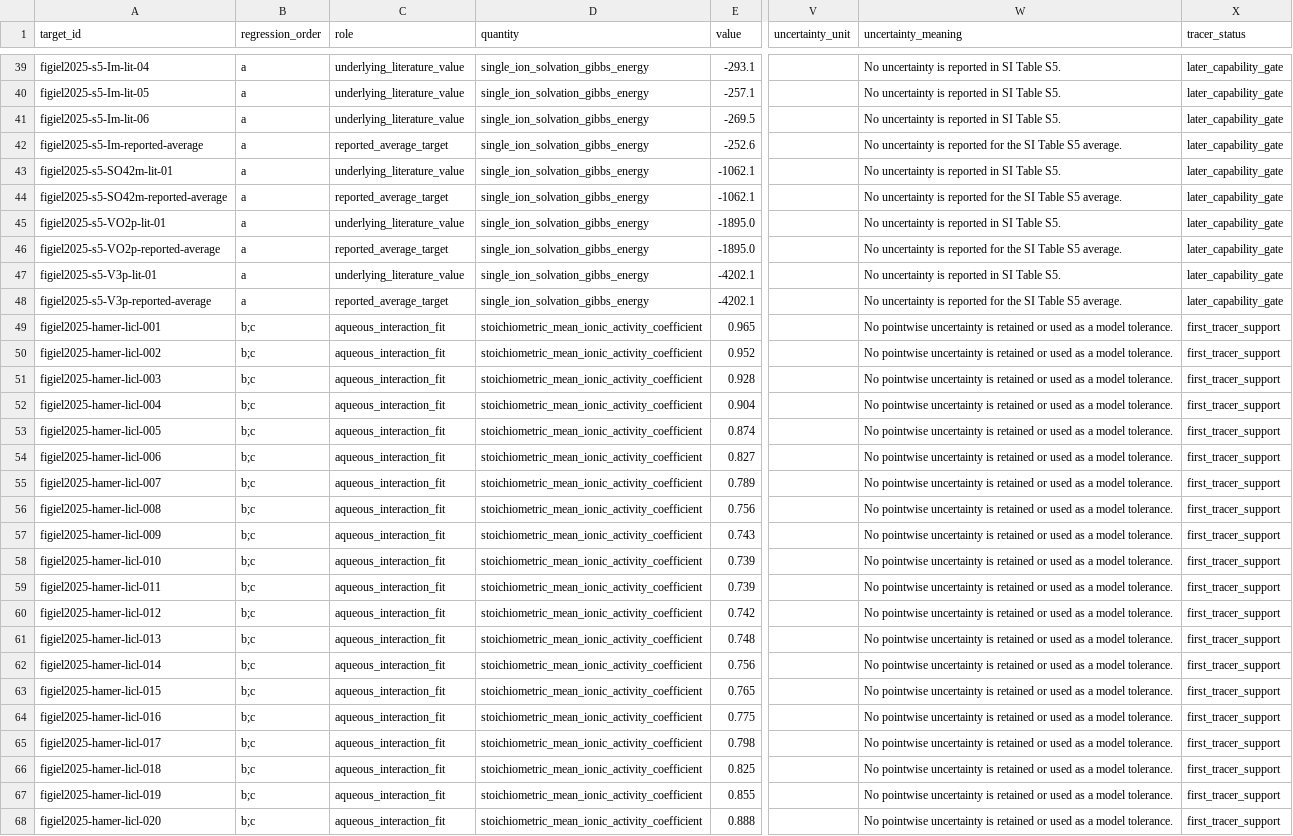
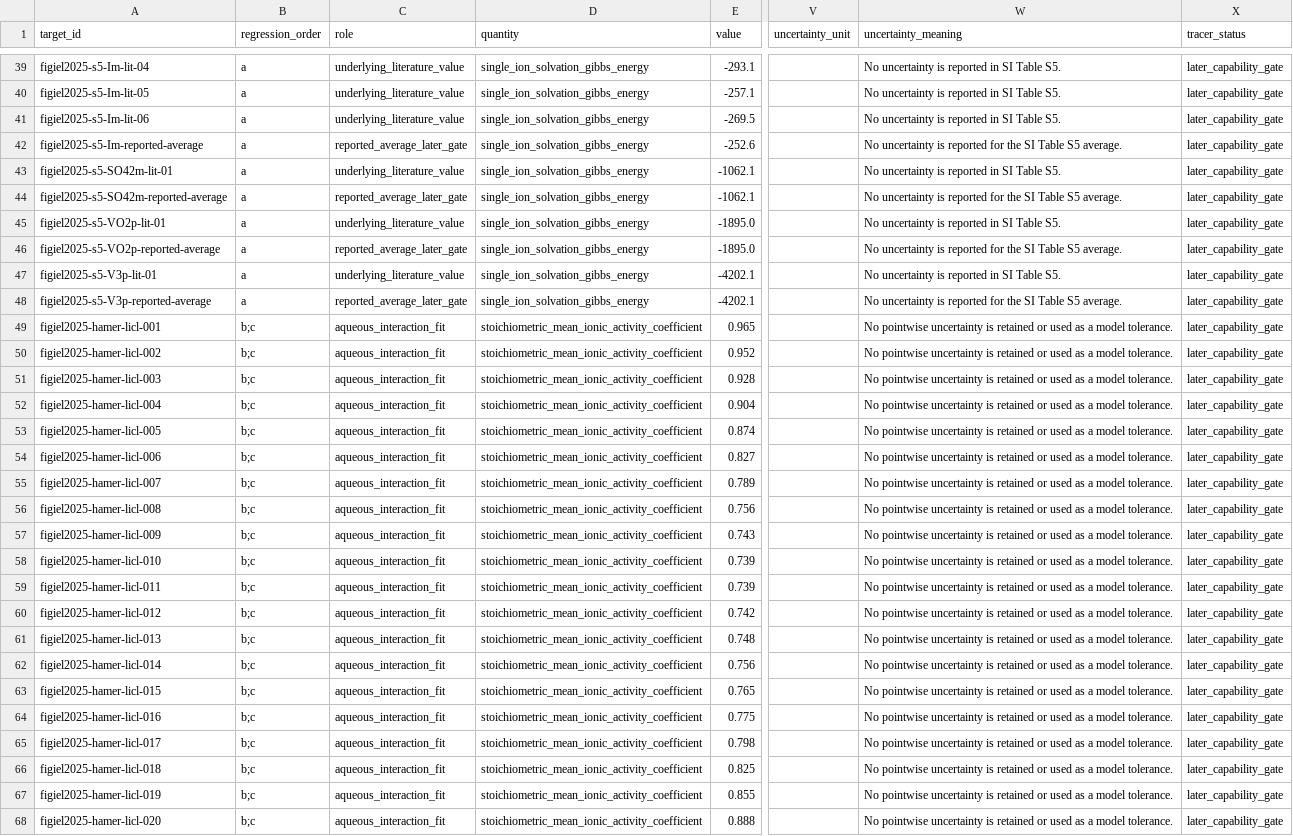
Before and after one commit to ePC-SAFT/ePC-SAFT-validation, a CSV file: data/figiel-2025-regression-target-ledger.csv, drawn as a sheet; only a part is shown, gaps mark what is left out; the diff covers the shown part only; the diff names each change by its address in the sheet, - before the commit and + after, or states it on an @@ line.

```diff
--- a/data/figiel-2025-regression-target-ledger.csv
+++ b/data/figiel-2025-regression-target-ledger.csv
-C42 (role): reported_average_target
+C42 (role): reported_average_later_gate
-C44 (role): reported_average_target
+C44 (role): reported_average_later_gate
-C46 (role): reported_average_target
+C46 (role): reported_average_later_gate
-C48 (role): reported_average_target
+C48 (role): reported_average_later_gate
-X49:X68 (tracer_status): first_tracer_support
+X49:X68 (tracer_status): later_capability_gate
```
Also changed, not shown: 145 edited cells elsewhere in this file, data/figiel-2025-parameter-provenance.csv, 3 other files.
